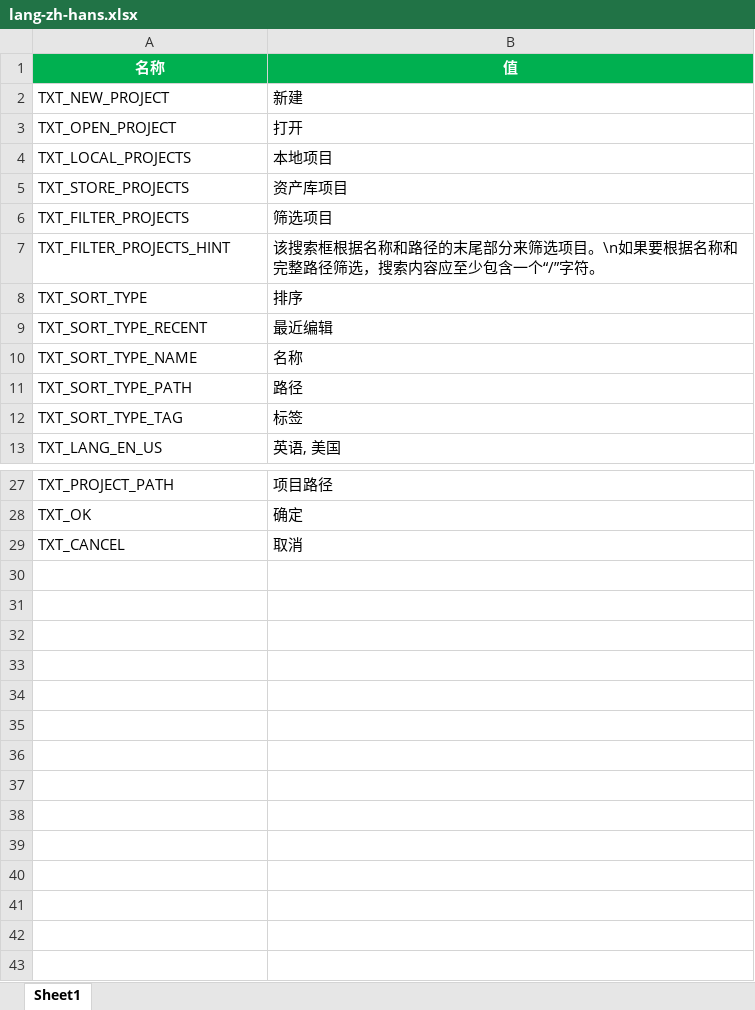
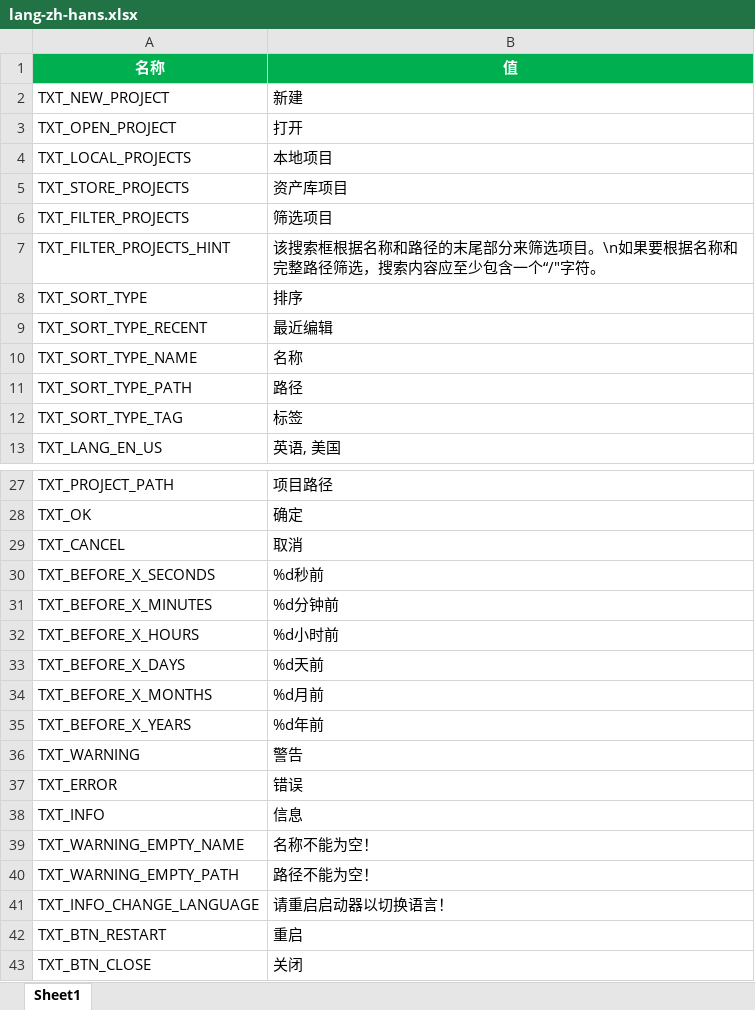
Before and after one commit to answerear/Tiny3D, an Excel workbook: source/Tools/LanguageGenerator/Launcher/lang-zh-hans.xlsx, sheet Sheet1, drawn as a sheet; only a part is shown, gaps mark what is left out; values as stored, in another font and other column widths than the file's, no borders; the diff names each change by its address in the sheet, - before the commit and + after, or states it on an @@ line.

```diff
--- a/source/Tools/LanguageGenerator/Launcher/lang-zh-hans.xlsx (sheet Sheet1)
+++ b/source/Tools/LanguageGenerator/Launcher/lang-zh-hans.xlsx (sheet Sheet1)
-B7 (值): …包含一个“/”字符。
+B7 (值): …包含一个“/"字符。
+row 30: TXT_BEFORE_X_SECONDS | %d秒前
+row 31: TXT_BEFORE_X_MINUTES | %d分钟前
+row 32: TXT_BEFORE_X_HOURS | %d小时前
+row 33: TXT_BEFORE_X_DAYS | %d天前
+row 34: TXT_BEFORE_X_MONTHS | %d月前
+row 35: TXT_BEFORE_X_YEARS | %d年前
+row 36: TXT_WARNING | 警告
+row 37: TXT_ERROR | 错误
+row 38: TXT_INFO | 信息
+row 39: TXT_WARNING_EMPTY_NAME | 名称不能为空！
+row 40: TXT_WARNING_EMPTY_PATH | 路径不能为空！
+row 41: TXT_INFO_CHANGE_LANGUAGE | 请重启启动器以切换语言！
+row 42: TXT_BTN_RESTART | 重启
+row 43: TXT_BTN_CLOSE | 关闭
```
Also changed, not shown: source/Tools/LanguageGenerator/Launcher/lang-en-us.xlsx, 6 other files.
